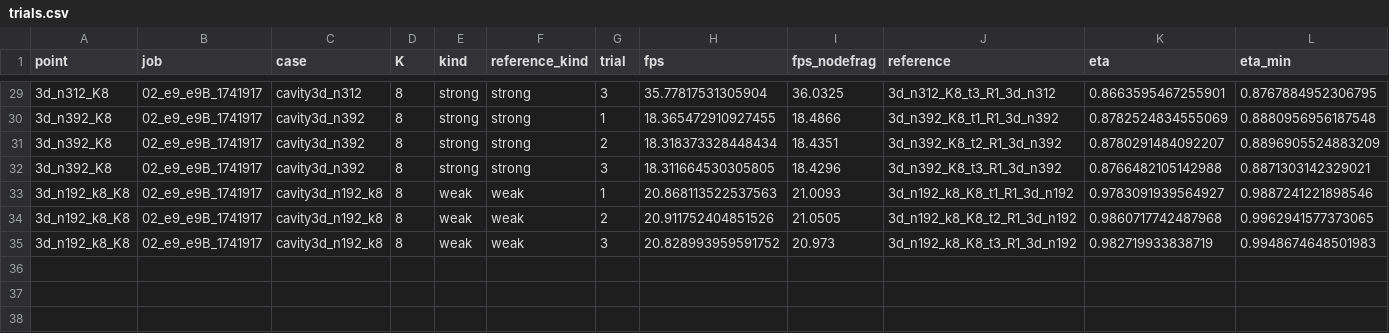
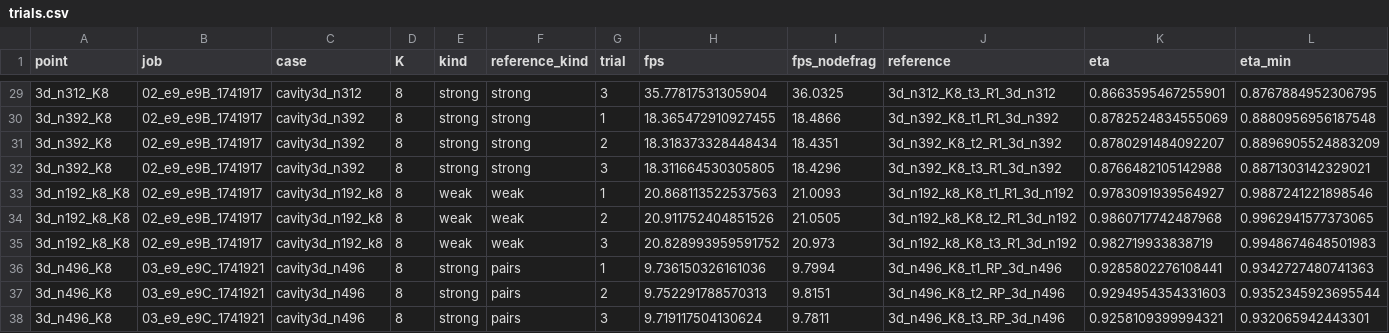
Before and after one commit to cchenyixuan/vulkan-demo, a CSV file: docs/cluster_v6/data/e9/phase2/trials.csv, drawn as a sheet; only a part is shown, gaps mark what is left out; rows hold the shown columns only; the diff names each change by its address in the sheet, - before the commit and + after, or states it on an @@ line.

```diff
--- a/docs/cluster_v6/data/e9/phase2/trials.csv
+++ b/docs/cluster_v6/data/e9/phase2/trials.csv
+row 36: 3d_n496_K8 | 03_e9_e9C_1741921 | cavity3d_n496 | 8 | strong | pairs | 1 | 9.736150326161036 | 9.7994 | 3d_n496_K8_t1_RP_3d_n496 | 0.9285802276108441 | 0.9342727480741363
+row 37: 3d_n496_K8 | 03_e9_e9C_1741921 | cavity3d_n496 | 8 | strong | pairs | 2 | 9.752291788570313 | 9.8151 | 3d_n496_K8_t2_RP_3d_n496 | 0.9294954354331603 | 0.9352345923695544
+row 38: 3d_n496_K8 | 03_e9_e9C_1741921 | cavity3d_n496 | 8 | strong | pairs | 3 | 9.719117504130624 | 9.7811 | 3d_n496_K8_t3_RP_3d_n496 | 0.9258109399994321 | 0.932065942443301
```
Also changed, not shown: docs/cluster_v6/data/e9/phase2/figures/scaling_figures.csv, docs/cluster_v6/data/e9/phase2/index.csv, 35 other files.
